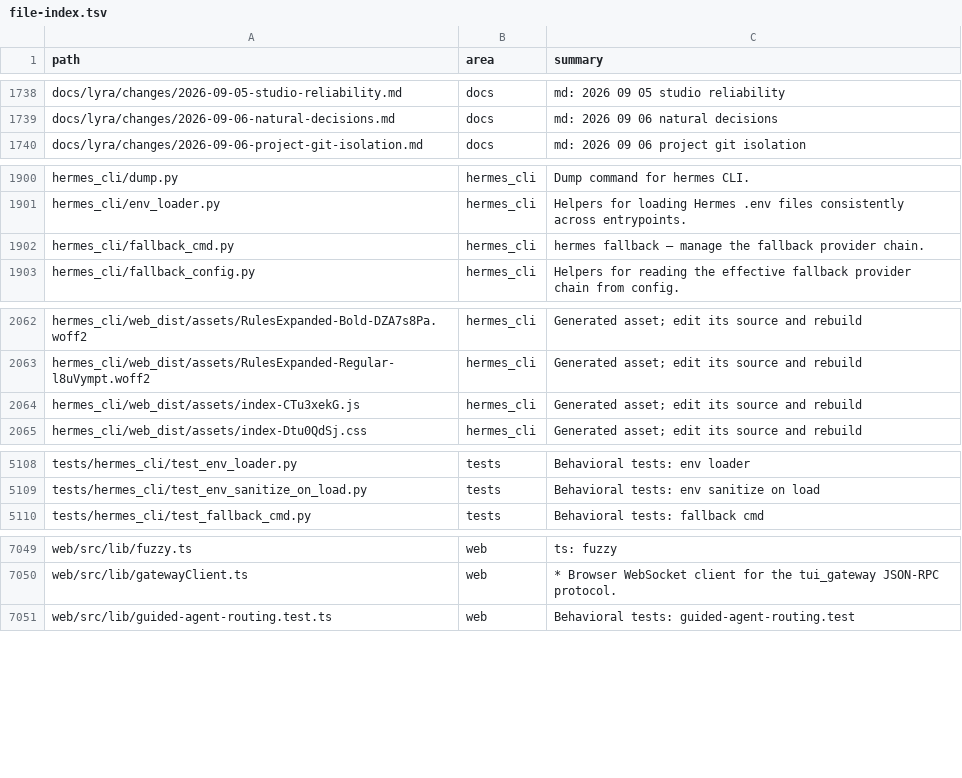
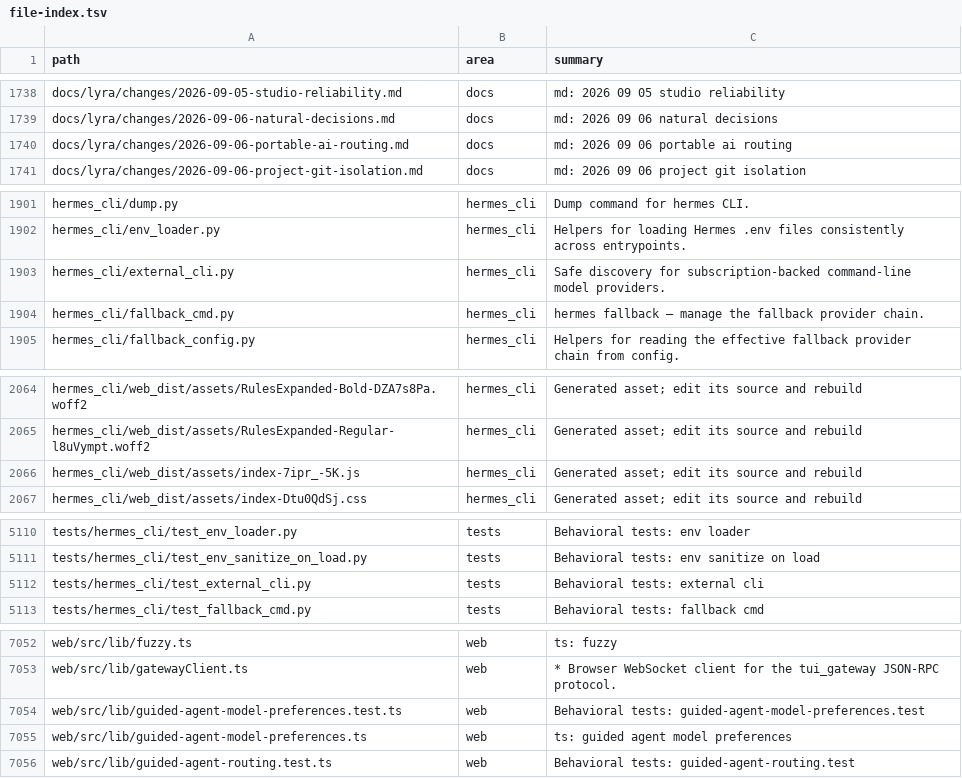
Before and after one commit to ub1979/lyra, a TSV file: docs/lyra/file-index.tsv, drawn as a sheet; only a part is shown, gaps mark what is left out.

Commit message:
fix(lyra): make AI routing portable

```diff
--- a/docs/lyra/file-index.tsv
+++ b/docs/lyra/file-index.tsv
@@ -1739,2 +1739,3 @@ docs/lyra/changes/2026-09-05-studio-reliability.md	docs	md: 2026 09 05 studio re
 docs/lyra/changes/2026-09-06-natural-decisions.md	docs	md: 2026 09 06 natural decisions
+docs/lyra/changes/2026-09-06-portable-ai-routing.md	docs	md: 2026 09 06 portable ai routing
 docs/lyra/changes/2026-09-06-project-git-isolation.md	docs	md: 2026 09 06 project git isolation
@@ -1901,2 +1902,3 @@ hermes_cli/dump.py	hermes_cli	Dump command for hermes CLI.
 hermes_cli/env_loader.py	hermes_cli	Helpers for loading Hermes .env files consistently across entrypoints.
+hermes_cli/external_cli.py	hermes_cli	Safe discovery for subscription-backed command-line model providers.
 hermes_cli/fallback_cmd.py	hermes_cli	hermes fallback — manage the fallback provider chain.
@@ -2063,3 +2065,3 @@ hermes_cli/web_dist/assets/RulesExpanded-Bold-DZA7s8Pa.woff2	hermes_cli	Generate
 hermes_cli/web_dist/assets/RulesExpanded-Regular-l8uVympt.woff2	hermes_cli	Generated asset; edit its source and rebuild
-hermes_cli/web_dist/assets/index-CTu3xekG.js	hermes_cli	Generated asset; edit its source and rebuild
+hermes_cli/web_dist/assets/index-7ipr_-5K.js	hermes_cli	Generated asset; edit its source and rebuild
 hermes_cli/web_dist/assets/index-Dtu0QdSj.css	hermes_cli	Generated asset; edit its source and rebuild
@@ -5109,2 +5111,3 @@ tests/hermes_cli/test_env_loader.py	tests	Behavioral tests: env loader
 tests/hermes_cli/test_env_sanitize_on_load.py	tests	Behavioral tests: env sanitize on load
+tests/hermes_cli/test_external_cli.py	tests	Behavioral tests: external cli
 tests/hermes_cli/test_fallback_cmd.py	tests	Behavioral tests: fallback cmd
@@ -7050,2 +7053,4 @@ web/src/lib/fuzzy.ts	web	ts: fuzzy
 web/src/lib/gatewayClient.ts	web	* Browser WebSocket client for the tui_gateway JSON-RPC protocol.
+web/src/lib/guided-agent-model-preferences.test.ts	web	Behavioral tests: guided-agent-model-preferences.test
+web/src/lib/guided-agent-model-preferences.ts	web	ts: guided agent model preferences
 web/src/lib/guided-agent-routing.test.ts	web	Behavioral tests: guided-agent-routing.test
```
Also changed, not shown: 28 other files.
